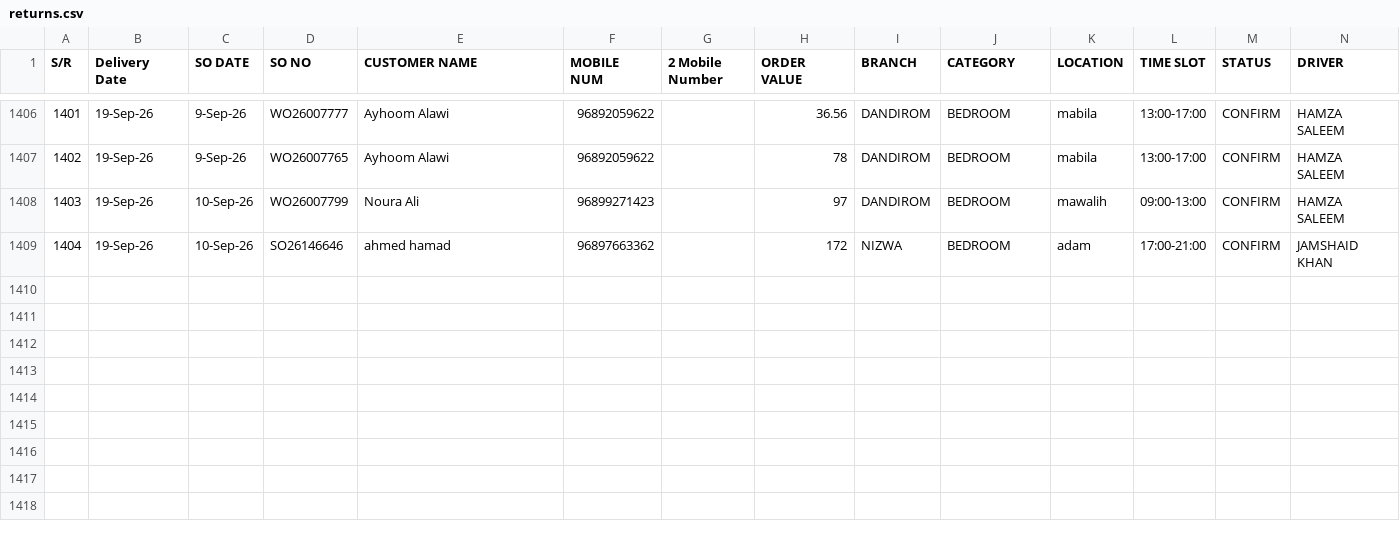
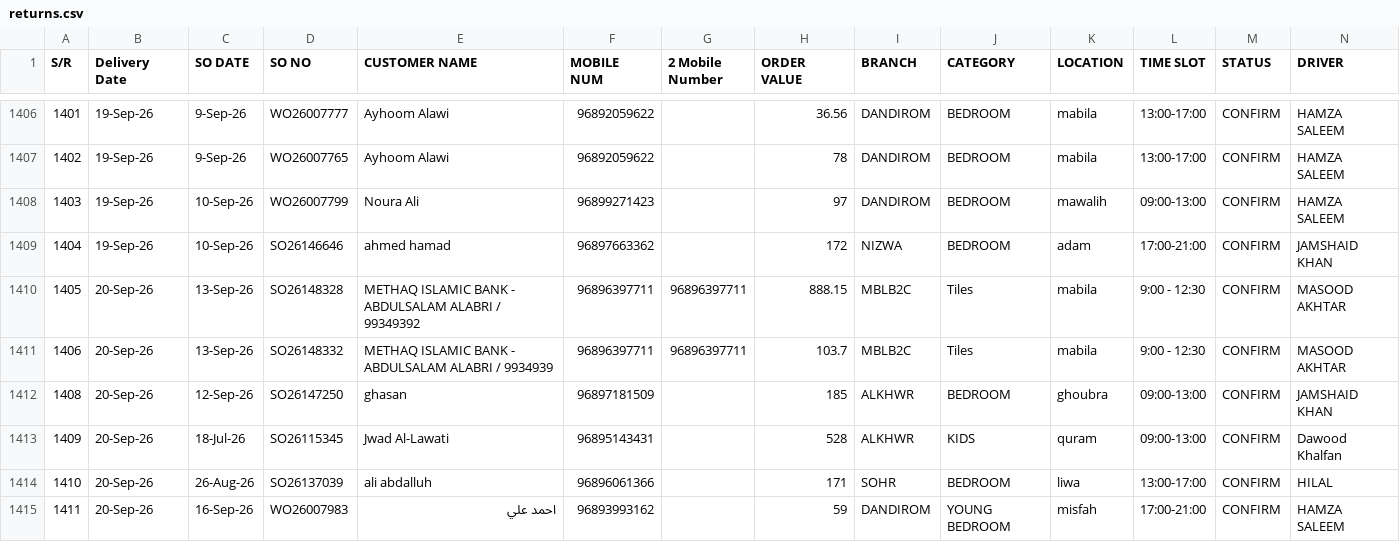
Before and after one commit to Zumarwaqas/Delivery-tracker, a CSV file: data/returns.csv, drawn as a sheet; only a part is shown, gaps mark what is left out; rows hold the shown columns only; the diff names each change by its address in the sheet, - before the commit and + after, or states it on an @@ line.

```diff
--- a/data/returns.csv
+++ b/data/returns.csv
+row 1410: 1405 | 20-Sep-26 | 13-Sep-26 | SO26148328 | METHAQ ISLAMIC BANK - ABDULSALAM ALABRI / 99349392 | 96896397711 | 96896397711 | 888.15 | MBLB2C | Tiles | mabila | 9:00 - 12:30 | CONFIRM | MASOOD AKHTAR
+row 1411: 1406 | 20-Sep-26 | 13-Sep-26 | SO26148332 | METHAQ ISLAMIC BANK - ABDULSALAM ALABRI / 9934939 | 96896397711 | 96896397711 | 103.7 | MBLB2C | Tiles | mabila | 9:00 - 12:30 | CONFIRM | MASOOD AKHTAR
+row 1412: 1408 | 20-Sep-26 | 12-Sep-26 | SO26147250 | ghasan | 96897181509 |  | 185 | ALKHWR | BEDROOM | ghoubra | 09:00-13:00 | CONFIRM | JAMSHAID KHAN
+row 1413: 1409 | 20-Sep-26 | 18-Jul-26 | SO26115345 | Jwad Al-Lawati | 96895143431 |  | 528 | ALKHWR | KIDS | quram | 09:00-13:00 | CONFIRM | Dawood Khalfan
+row 1414: 1410 | 20-Sep-26 | 26-Aug-26 | SO26137039 | ali abdalluh | 96896061366 |  | 171 | SOHR | BEDROOM | liwa | 13:00-17:00 | CONFIRM | HILAL
+row 1415: 1411 | 20-Sep-26 | 16-Sep-26 | WO26007983 | احمد علي | 96893993162 |  | 59 | DANDIROM | YOUNG BEDROOM | misfah | 17:00-21:00 | CONFIRM | HAMZA SALEEM
```
